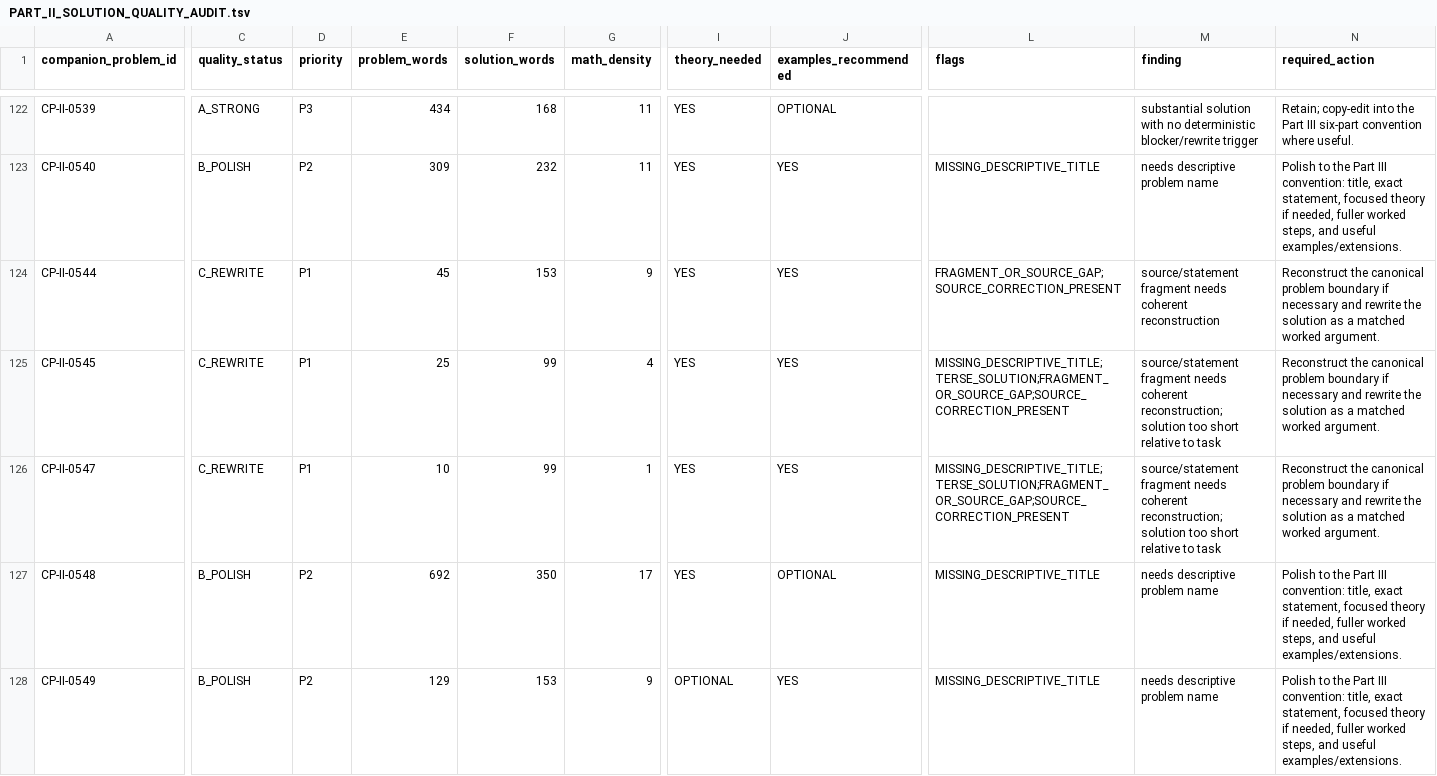
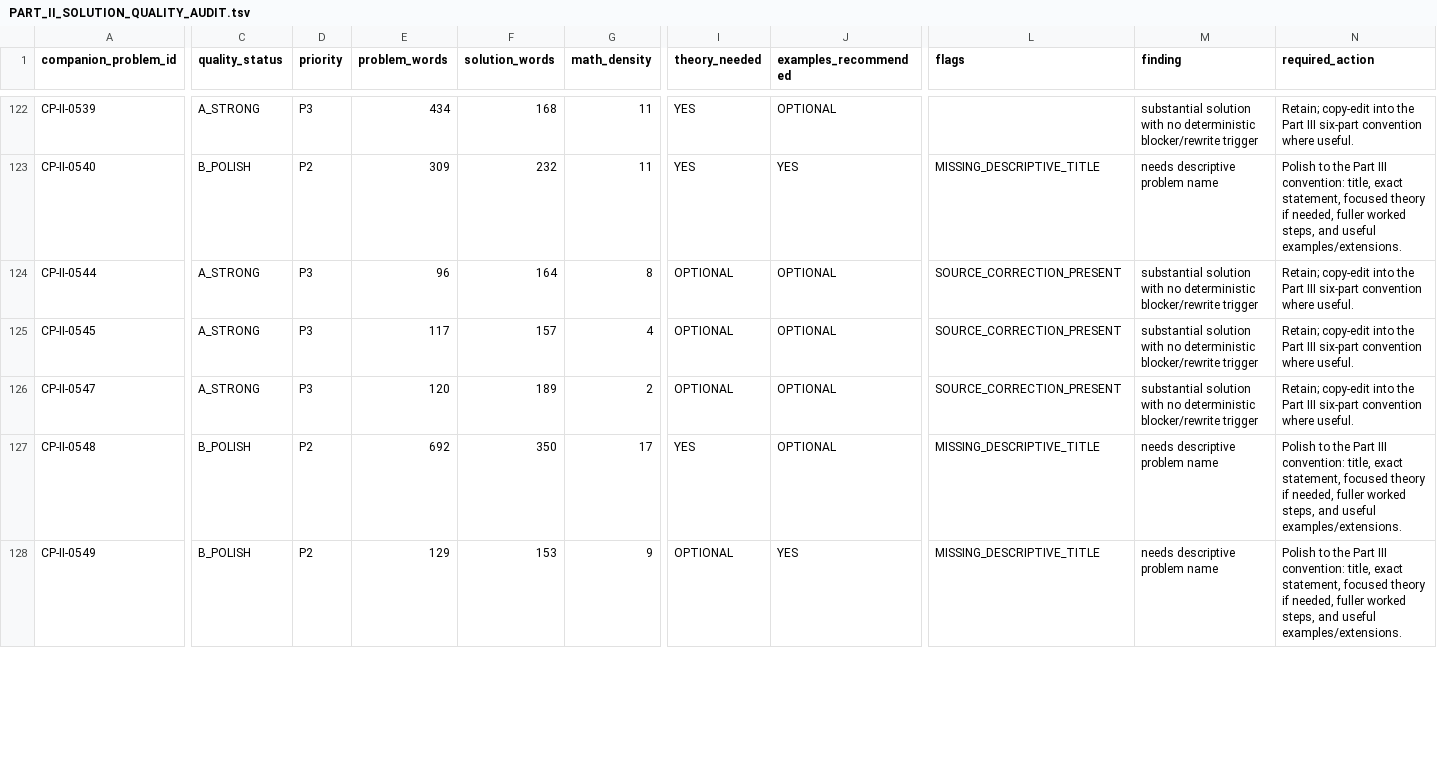
Before and after one commit to expert10000/math, a TSV file: books/companion_problems_solutions/metadata/PART_II_SOLUTION_QUALITY_AUDIT.tsv, drawn as a sheet; only a part is shown, gaps mark what is left out; the diff covers the shown part only; the diff names each change by its address in the sheet, - before the commit and + after, or states it on an @@ line.

Commit message:
companion: strengthen Part II calculus C_REWRITE solutions

```diff
--- a/books/companion_problems_solutions/metadata/PART_II_SOLUTION_QUALITY_AUDIT.tsv
+++ b/books/companion_problems_solutions/metadata/PART_II_SOLUTION_QUALITY_AUDIT.tsv
-C124:C126 (quality_status): C_REWRITE
+C124:C126 (quality_status): A_STRONG
-D124:D126 (priority): P1
+D124:D126 (priority): P3
-E124 (problem_words): 45
+E124 (problem_words): 96
-F124 (solution_words): 153
+F124 (solution_words): 164
-G124 (math_density): 9
+G124 (math_density): 8
-I124:I126 (theory_needed): YES
+I124:I126 (theory_needed): OPTIONAL
-J124:J126 (examples_recommended): YES
+J124:J126 (examples_recommended): OPTIONAL
-L124 (flags): FRAGMENT_OR_SOURCE_GAP;SOURCE_CORRECTION_PRESENT
+L124 (flags): SOURCE_CORRECTION_PRESENT
-M124 (finding): source/statement fragment needs coherent reconstruction
+M124 (finding): substantial solution with no deterministic blocker/rewrite trigger
-N124:N126 (required_action): Reconstruct the canonical problem boundary if necessary and rewrite the solution as a matched worked argument.
+N124:N126 (required_action): Retain; copy-edit into the Part III six-part convention where useful.
-E125 (problem_words): 25
+E125 (problem_words): 117
-F125 (solution_words): 99
+F125 (solution_words): 157
-L125:L126 (flags): MISSING_DESCRIPTIVE_TITLE;TERSE_SOLUTION;FRAGMENT_OR_SOURCE_GAP;SOURCE_CORRECTION_PRESENT
+L125:L126 (flags): SOURCE_CORRECTION_PRESENT
-M125:M126 (finding): source/statement fragment needs coherent reconstruction; solution too short relative to task
+M125:M126 (finding): substantial solution with no deterministic blocker/rewrite trigger
-E126 (problem_words): 10
+E126 (problem_words): 120
-F126 (solution_words): 99
+F126 (solution_words): 189
-G126 (math_density): 1
+G126 (math_density): 2
```
Also changed, not shown: 170 edited cells elsewhere in this file, 5 other files.
